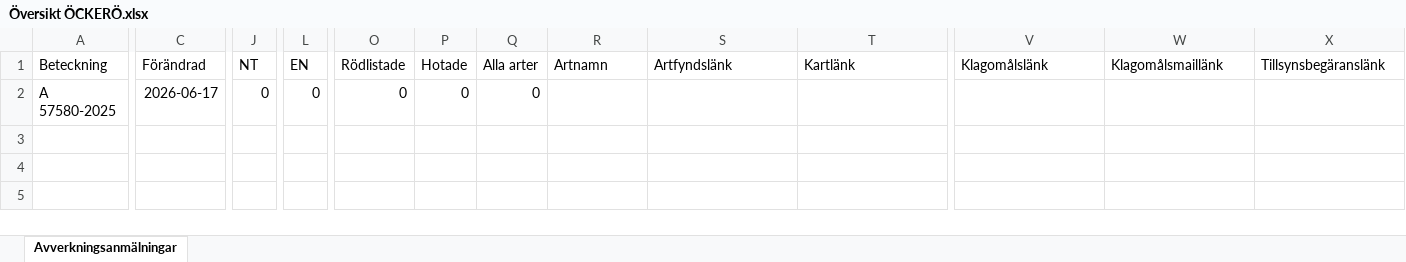
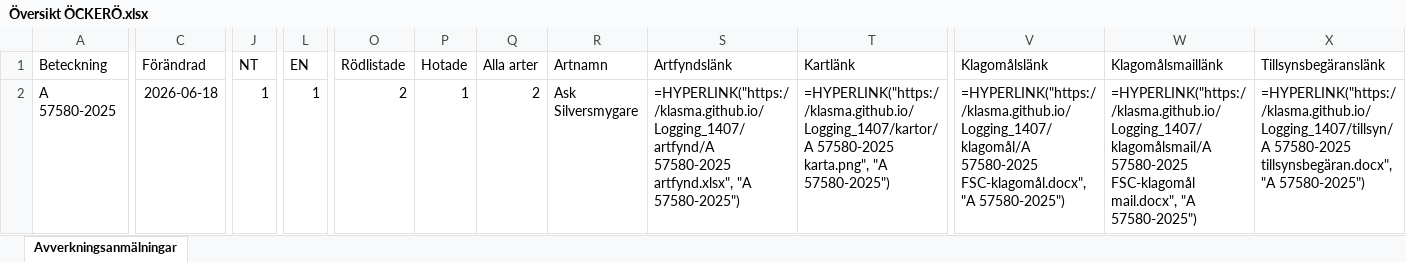
Before and after one commit to klasma/Logging_1407, an Excel workbook: Översikt ÖCKERÖ.xlsx, sheet Avverkningsanmälningar, drawn as a sheet; only a part is shown, gaps mark what is left out; values as stored, in another font and other column widths than the file's, no borders; formulas without a stored value are shown as written; ↵ is a line break in a cell; the diff covers the shown part only; the diff names each change by its address in the sheet, - before the commit and + after, or states it on an @@ line.

```diff
--- a/Översikt ÖCKERÖ.xlsx (sheet Avverkningsanmälningar)
+++ b/Översikt ÖCKERÖ.xlsx (sheet Avverkningsanmälningar)
-C2 (Förändrad): 2026-06-17
+C2 (Förändrad): 2026-06-18
-J2 (NT): 0
+J2 (NT): 1
-L2 (EN): 0
+L2 (EN): 1
-O2 (Rödlistade): 0
+O2 (Rödlistade): 2
-P2 (Hotade): 0
+P2 (Hotade): 1
-Q2 (Alla arter): 0
+Q2 (Alla arter): 2
-R2 (Artnamn): (empty)
+R2 (Artnamn): Ask ↵ Silversmygare
-S2 (Artfyndslänk): (empty)
+S2 (Artfyndslänk): =HYPERLINK("https://klasma.github.io/Logging_1407/artfynd/A 57580-2025 artfynd.xlsx", "A 57580-2025")
-T2 (Kartlänk): (empty)
+T2 (Kartlänk): =HYPERLINK("https://klasma.github.io/Logging_1407/kartor/A 57580-2025 karta.png", "A 57580-2025")
-V2 (Klagomålslänk): (empty)
+V2 (Klagomålslänk): =HYPERLINK("https://klasma.github.io/Logging_1407/klagomål/A 57580-2025 FSC-klagomål.docx", "A 57580-2025")
-W2 (Klagomålsmaillänk): (empty)
+W2 (Klagomålsmaillänk): =HYPERLINK("https://klasma.github.io/Logging_1407/klagomålsmail/A 57580-2025 FSC-klagomål mail.docx", "A 57580-2025")
-X2 (Tillsynsbegäranslänk): (empty)
+X2 (Tillsynsbegäranslänk): =HYPERLINK("https://klasma.github.io/Logging_1407/tillsyn/A 57580-2025 tillsynsbegäran.docx", "A 57580-2025")
```
Also changed, not shown: 1 edited cell elsewhere in this sheet, 7 other files.
